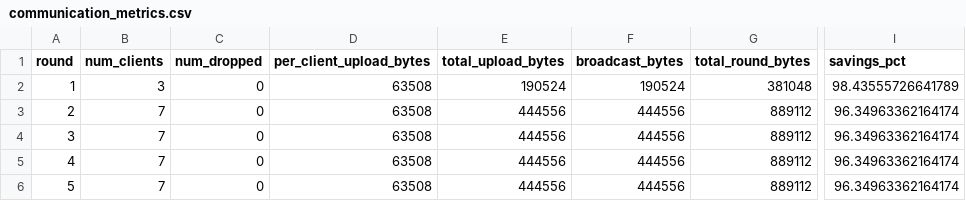
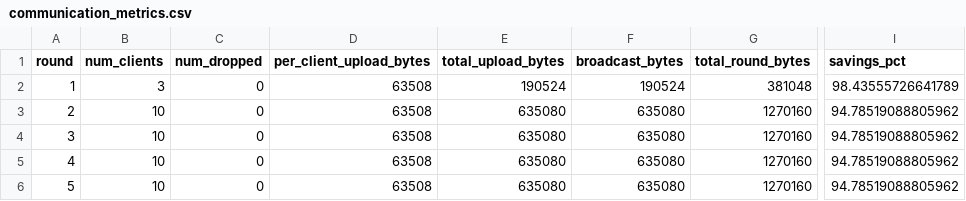
Before and after one commit to DInfinity8080/SecureBlockchainIntegrated_FL, a CSV file: communication_metrics.csv, drawn as a sheet; only a part is shown, gaps mark what is left out; the diff names each change by its address in the sheet, - before the commit and + after, or states it on an @@ line.

```diff
--- a/communication_metrics.csv
+++ b/communication_metrics.csv
-B3:B6 (num_clients): 7
+B3:B6 (num_clients): 10
-E3:E6 (total_upload_bytes): 444556
+E3:E6 (total_upload_bytes): 635080
-F3:F6 (broadcast_bytes): 444556
+F3:F6 (broadcast_bytes): 635080
-G3:G6 (total_round_bytes): 889112
+G3:G6 (total_round_bytes): 1270160
-I3:I6 (savings_pct): 96.34963362164174
+I3:I6 (savings_pct): 94.78519088805962
```
Also changed, not shown: 15 other files.
